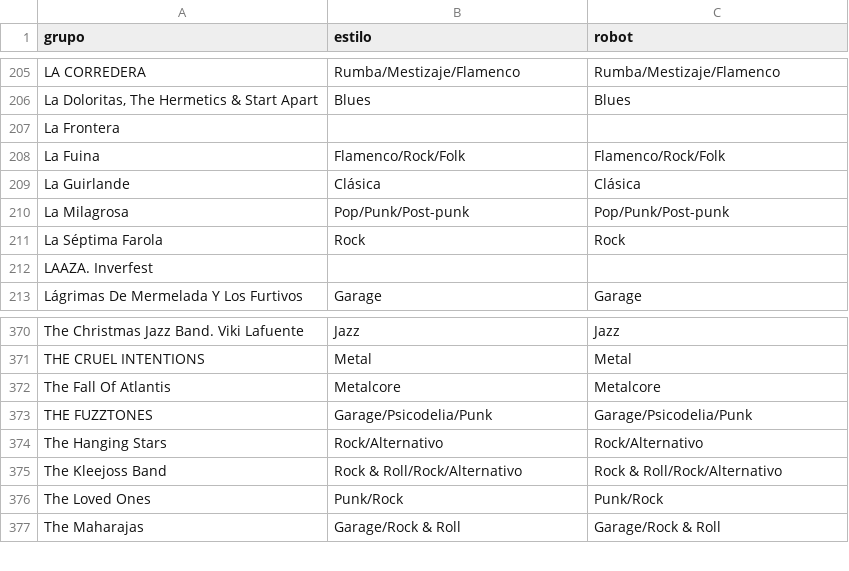
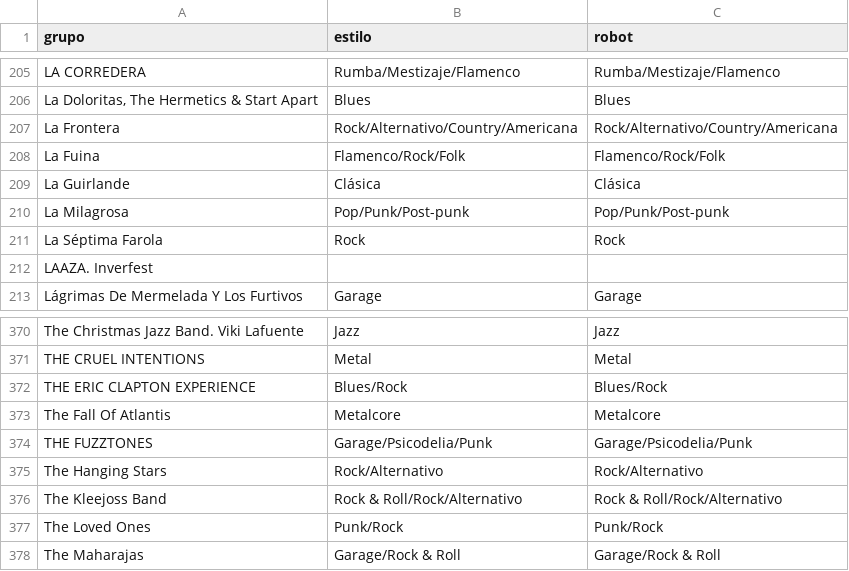
Before and after one commit to aalbae/zgz-datos, a CSV file: estilos.csv, drawn as a sheet; only a part is shown, gaps mark what is left out.

```diff
--- a/estilos.csv
+++ b/estilos.csv
@@ -206,3 +206,3 @@ LA CORREDERA,Rumba/Mestizaje/Flamenco,Rumba/Mestizaje/Flamenco
 "La Doloritas, The Hermetics & Start Apart",Blues,Blues
-La Frontera,,
+La Frontera,Rock/Alternativo/Country/Americana,Rock/Alternativo/Country/Americana
 La Fuina,Flamenco/Rock/Folk,Flamenco/Rock/Folk
@@ -371,2 +371,3 @@ The Christmas Jazz Band. Viki Lafuente,Jazz,Jazz
 THE CRUEL INTENTIONS,Metal,Metal
+THE ERIC CLAPTON EXPERIENCE,Blues/Rock,Blues/Rock
 The Fall Of Atlantis,Metalcore,Metalcore
```
Also changed, not shown: conciertos.csv, 1 other file.
